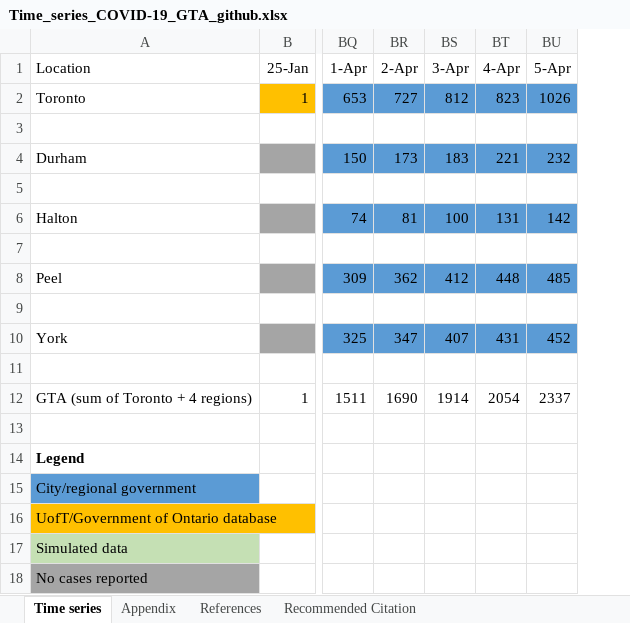
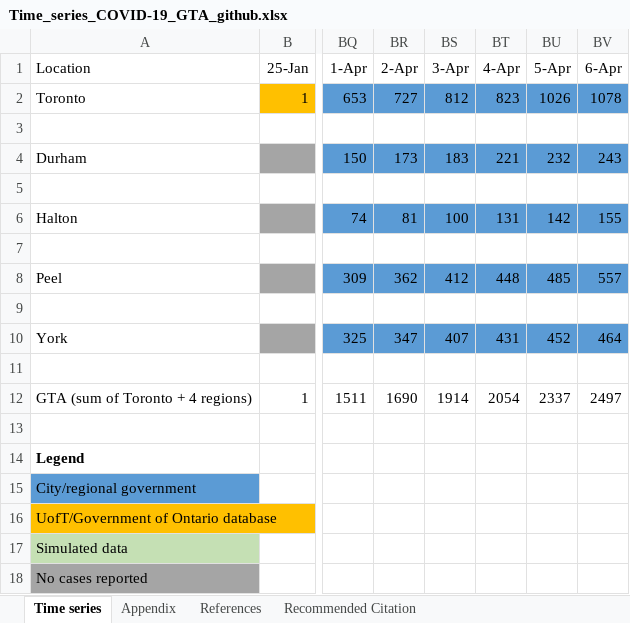
Before and after one commit to mishra-lab/covid-GTA-surge-planning-reports, an Excel workbook: data/Time_series_COVID-19_GTA_github.xlsx, sheet Time series, drawn as a sheet; only a part is shown, gaps mark what is left out; values as stored, in another font and other column widths than the file's, no borders; charts and pictures not drawn; the diff names each change by its address in the sheet, - before the commit and + after, or states it on an @@ line.

Commit message:
Update Time_series_COVID-19_GTA_github.xlsx

```diff
--- a/data/Time_series_COVID-19_GTA_github.xlsx (sheet Time series)
+++ b/data/Time_series_COVID-19_GTA_github.xlsx (sheet Time series)
+column BV (6-Apr), rows 2-12: 1078 |  | 243 |  | 155 |  | 557 |  | 464 |  | 2497
```
